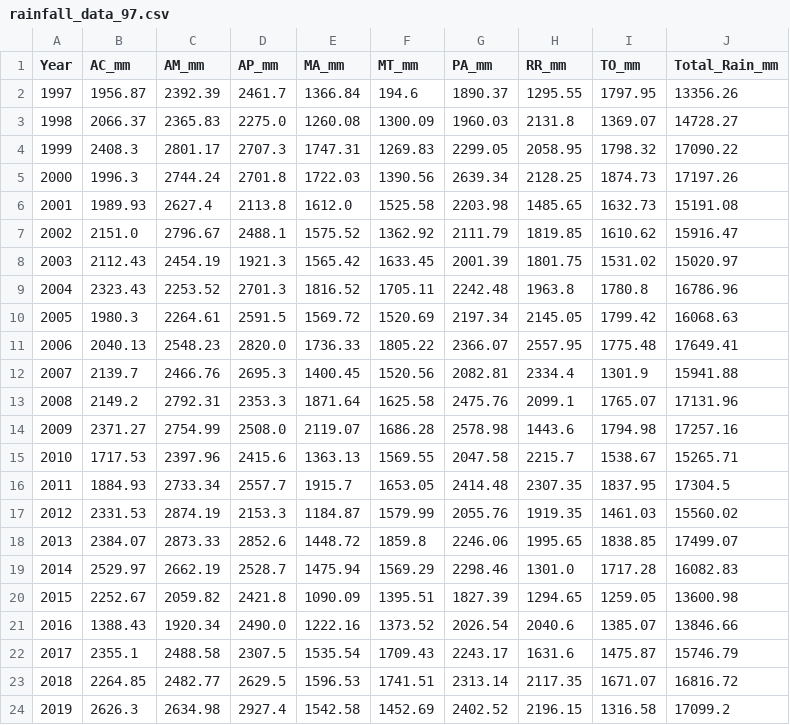
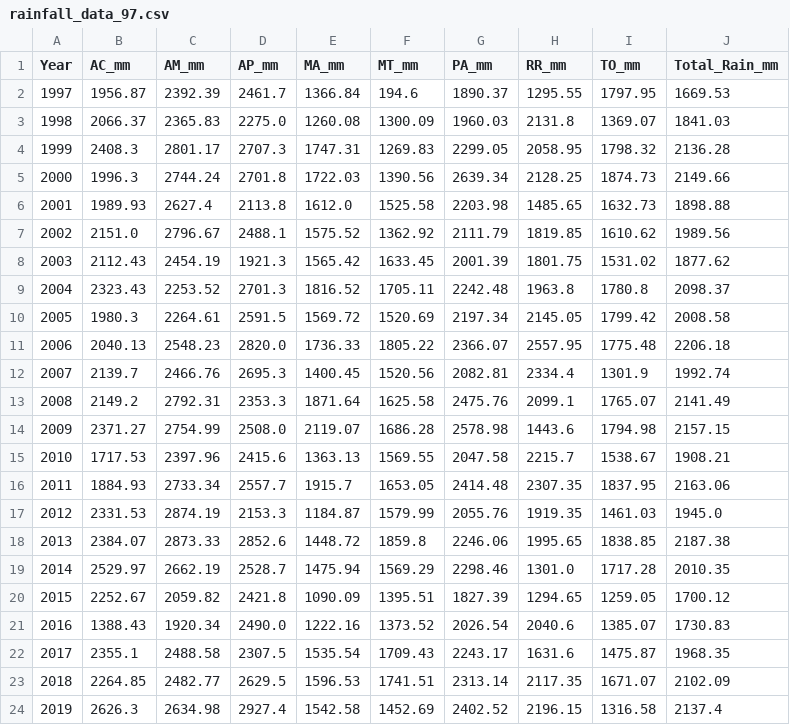
Before and after one commit to georgiafbi/Team-Project-Roo, a CSV file: useable_csv/rainfall_data_97.csv, drawn as a sheet.

```diff
--- a/useable_csv/rainfall_data_97.csv
+++ b/useable_csv/rainfall_data_97.csv
@@ -1,24 +1,24 @@
 Year,AC_mm,AM_mm,AP_mm,MA_mm,MT_mm,PA_mm,RR_mm,TO_mm,Total_Rain_mm
-1997,1956.87,2392.39,2461.7,1366.84,194.6,1890.37,1295.55,1797.95,13356.26
-1998,2066.37,2365.83,2275.0,1260.08,1300.09,1960.03,2131.8,1369.07,14728.27
-1999,2408.3,2801.17,2707.3,1747.31,1269.83,2299.05,2058.95,1798.32,17090.22
-2000,1996.3,2744.24,2701.8,1722.03,1390.56,2639.34,2128.25,1874.73,17197.26
-2001,1989.93,2627.4,2113.8,1612.0,1525.58,2203.98,1485.65,1632.73,15191.08
-2002,2151.0,2796.67,2488.1,1575.52,1362.92,2111.79,1819.85,1610.62,15916.47
-2003,2112.43,2454.19,1921.3,1565.42,1633.45,2001.39,1801.75,1531.02,15020.97
-2004,2323.43,2253.52,2701.3,1816.52,1705.11,2242.48,1963.8,1780.8,16786.96
-2005,1980.3,2264.61,2591.5,1569.72,1520.69,2197.34,2145.05,1799.42,16068.63
-2006,2040.13,2548.23,2820.0,1736.33,1805.22,2366.07,2557.95,1775.48,17649.41
-2007,2139.7,2466.76,2695.3,1400.45,1520.56,2082.81,2334.4,1301.9,15941.88
-2008,2149.2,2792.31,2353.3,1871.64,1625.58,2475.76,2099.1,1765.07,17131.96
-2009,2371.27,2754.99,2508.0,2119.07,1686.28,2578.98,1443.6,1794.98,17257.16
-2010,1717.53,2397.96,2415.6,1363.13,1569.55,2047.58,2215.7,1538.67,15265.71
-2011,1884.93,2733.34,2557.7,1915.7,1653.05,2414.48,2307.35,1837.95,17304.5
-2012,2331.53,2874.19,2153.3,1184.87,1579.99,2055.76,1919.35,1461.03,15560.02
-2013,2384.07,2873.33,2852.6,1448.72,1859.8,2246.06,1995.65,1838.85,17499.07
-2014,2529.97,2662.19,2528.7,1475.94,1569.29,2298.46,1301.0,1717.28,16082.83
-2015,2252.67,2059.82,2421.8,1090.09,1395.51,1827.39,1294.65,1259.05,13600.98
-2016,1388.43,1920.34,2490.0,1222.16,1373.52,2026.54,2040.6,1385.07,13846.66
-2017,2355.1,2488.58,2307.5,1535.54,1709.43,2243.17,1631.6,1475.87,15746.79
-2018,2264.85,2482.77,2629.5,1596.53,1741.51,2313.14,2117.35,1671.07,16816.72
-2019,2626.3,2634.98,2927.4,1542.58,1452.69,2402.52,2196.15,1316.58,17099.2
+1997,1956.87,2392.39,2461.7,1366.84,194.6,1890.37,1295.55,1797.95,1669.53
+1998,2066.37,2365.83,2275.0,1260.08,1300.09,1960.03,2131.8,1369.07,1841.03
+1999,2408.3,2801.17,2707.3,1747.31,1269.83,2299.05,2058.95,1798.32,2136.28
+2000,1996.3,2744.24,2701.8,1722.03,1390.56,2639.34,2128.25,1874.73,2149.66
+2001,1989.93,2627.4,2113.8,1612.0,1525.58,2203.98,1485.65,1632.73,1898.88
+2002,2151.0,2796.67,2488.1,1575.52,1362.92,2111.79,1819.85,1610.62,1989.56
+2003,2112.43,2454.19,1921.3,1565.42,1633.45,2001.39,1801.75,1531.02,1877.62
+2004,2323.43,2253.52,2701.3,1816.52,1705.11,2242.48,1963.8,1780.8,2098.37
+2005,1980.3,2264.61,2591.5,1569.72,1520.69,2197.34,2145.05,1799.42,2008.58
+2006,2040.13,2548.23,2820.0,1736.33,1805.22,2366.07,2557.95,1775.48,2206.18
+2007,2139.7,2466.76,2695.3,1400.45,1520.56,2082.81,2334.4,1301.9,1992.74
+2008,2149.2,2792.31,2353.3,1871.64,1625.58,2475.76,2099.1,1765.07,2141.49
+2009,2371.27,2754.99,2508.0,2119.07,1686.28,2578.98,1443.6,1794.98,2157.15
+2010,1717.53,2397.96,2415.6,1363.13,1569.55,2047.58,2215.7,1538.67,1908.21
+2011,1884.93,2733.34,2557.7,1915.7,1653.05,2414.48,2307.35,1837.95,2163.06
+2012,2331.53,2874.19,2153.3,1184.87,1579.99,2055.76,1919.35,1461.03,1945.0
+2013,2384.07,2873.33,2852.6,1448.72,1859.8,2246.06,1995.65,1838.85,2187.38
+2014,2529.97,2662.19,2528.7,1475.94,1569.29,2298.46,1301.0,1717.28,2010.35
+2015,2252.67,2059.82,2421.8,1090.09,1395.51,1827.39,1294.65,1259.05,1700.12
+2016,1388.43,1920.34,2490.0,1222.16,1373.52,2026.54,2040.6,1385.07,1730.83
+2017,2355.1,2488.58,2307.5,1535.54,1709.43,2243.17,1631.6,1475.87,1968.35
+2018,2264.85,2482.77,2629.5,1596.53,1741.51,2313.14,2117.35,1671.07,2102.09
+2019,2626.3,2634.98,2927.4,1542.58,1452.69,2402.52,2196.15,1316.58,2137.4
```
Also changed, not shown: useable_csv/rainfall_data_88.csv, 11 other files.
